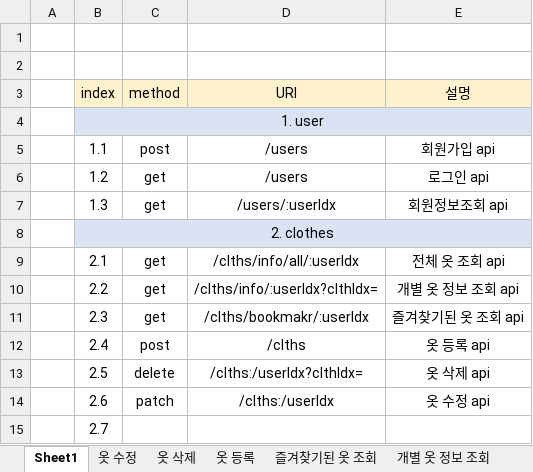
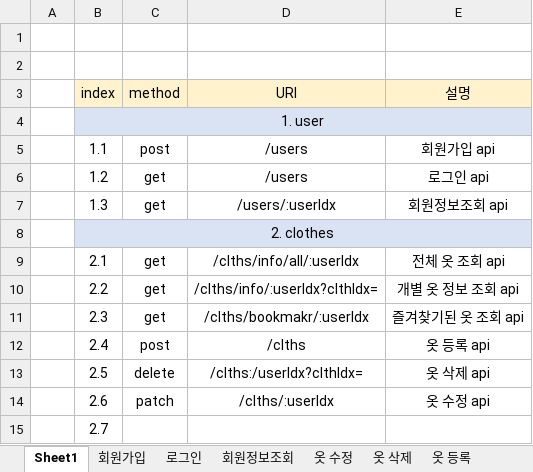
Before and after one commit to choign3123/SE_7, an Excel workbook: server/api명세서.xlsx, sheet Sheet1, drawn as a sheet; values as stored, in another font and other column widths than the file's, no borders; the diff names each change by its address in the sheet, - before the commit and + after, or states it on an @@ line.

```diff
--- a/server/api명세서.xlsx (sheet Sheet1)
+++ b/server/api명세서.xlsx (sheet Sheet1)
-D14 (URI): /clths:/userIdx
+D14 (URI): /clths/:userIdx
```
Also changed, not shown: other sheet tabs, 2 other files.
